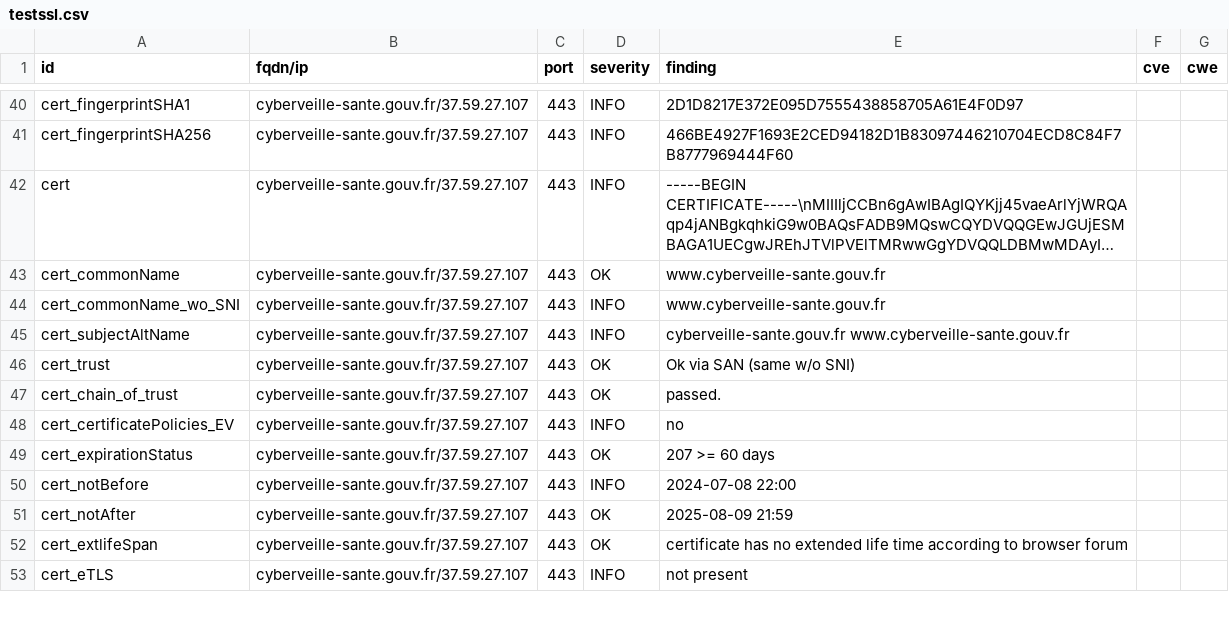
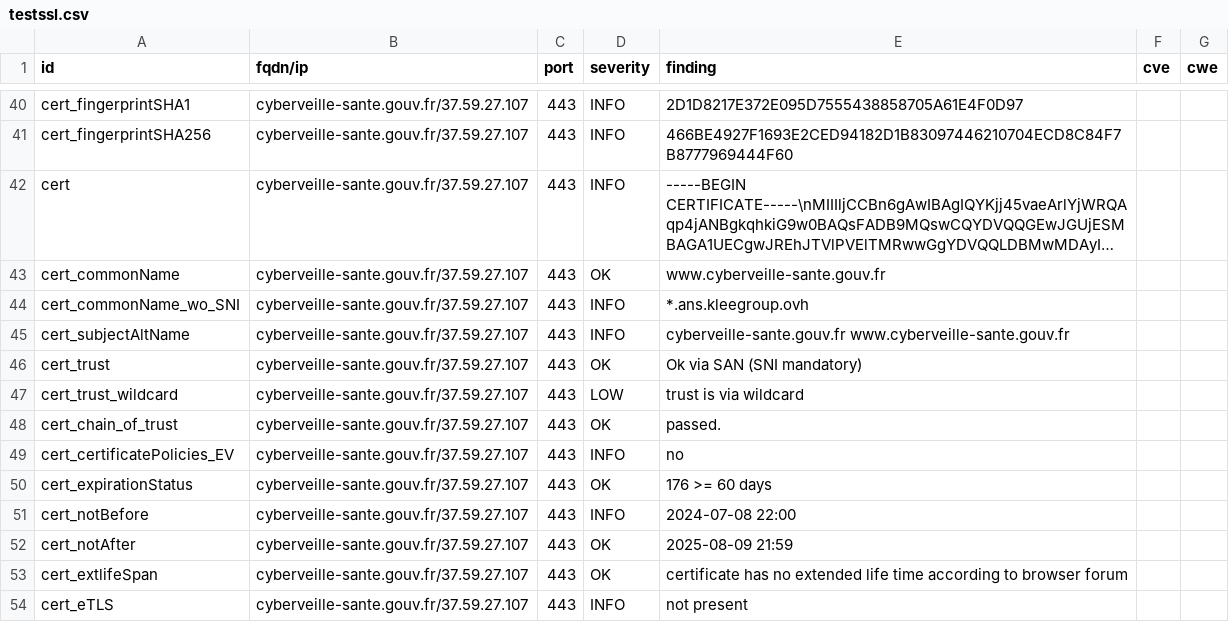
Before and after one commit to GKO-org/dashlordPrd3, a CSV file: results/aHR0cHM6Ly9jeWJlcnZlaWxsZS1zYW50ZS5nb3V2LmZy/testssl.csv, drawn as a sheet; only a part is shown, gaps mark what is left out; long unchanged cells end in ….

Commit message:
update: https://cyberveille-sante.gouv.fr

```diff
--- a/results/aHR0cHM6Ly9jeWJlcnZlaWxsZS1zYW50ZS5nb3V2LmZy/testssl.csv
+++ b/results/aHR0cHM6Ly9jeWJlcnZlaWxsZS1zYW50ZS5nb3V2LmZy/testssl.csv
@@ -43,8 +43,9 @@
 "cert_commonName","cyberveille-sante.gouv.fr/37.59.27.107","443","OK","www.cyberveille-sante.gouv.fr","",""
-"cert_commonName_wo_SNI","cyberveille-sante.gouv.fr/37.59.27.107","443","INFO","www.cyberveille-sante.gouv.fr","",""
+"cert_commonName_wo_SNI","cyberveille-sante.gouv.fr/37.59.27.107","443","INFO","*.ans.kleegroup.ovh","",""
 "cert_subjectAltName","cyberveille-sante.gouv.fr/37.59.27.107","443","INFO","cyberveille-sante.gouv.fr www.cyberveille-sante.gouv.fr","",""
-"cert_trust","cyberveille-sante.gouv.fr/37.59.27.107","443","OK","Ok via SAN (same w/o SNI)","",""
+"cert_trust","cyberveille-sante.gouv.fr/37.59.27.107","443","OK","Ok via SAN (SNI mandatory)","",""
+"cert_trust_wildcard","cyberveille-sante.gouv.fr/37.59.27.107","443","LOW","trust is via wildcard","",""
 "cert_chain_of_trust","cyberveille-sante.gouv.fr/37.59.27.107","443","OK","passed.","",""
 "cert_certificatePolicies_EV","cyberveille-sante.gouv.fr/37.59.27.107","443","INFO","no","",""
-"cert_expirationStatus","cyberveille-sante.gouv.fr/37.59.27.107","443","OK","207 >= 60 days","",""
+"cert_expirationStatus","cyberveille-sante.gouv.fr/37.59.27.107","443","OK","176 >= 60 days","",""
 "cert_notBefore","cyberveille-sante.gouv.fr/37.59.27.107","443","INFO","2024-07-08 22:00","",""
```
Also changed, not shown: 8 other files.
